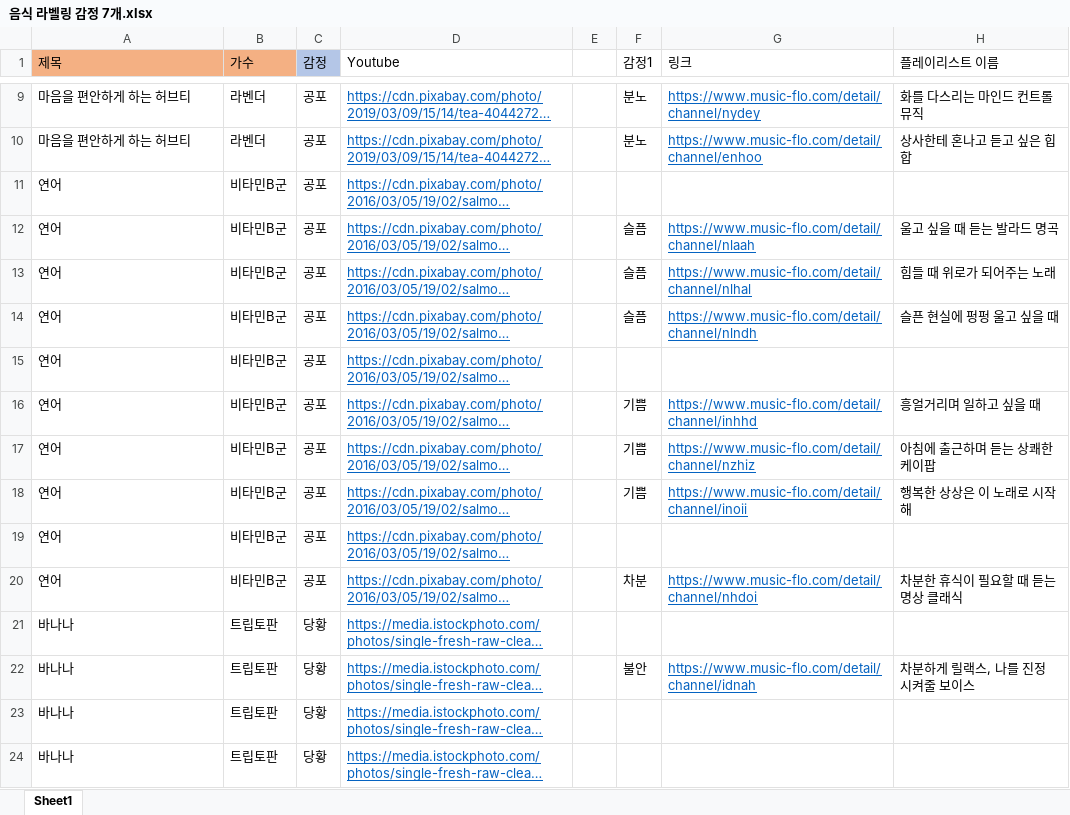
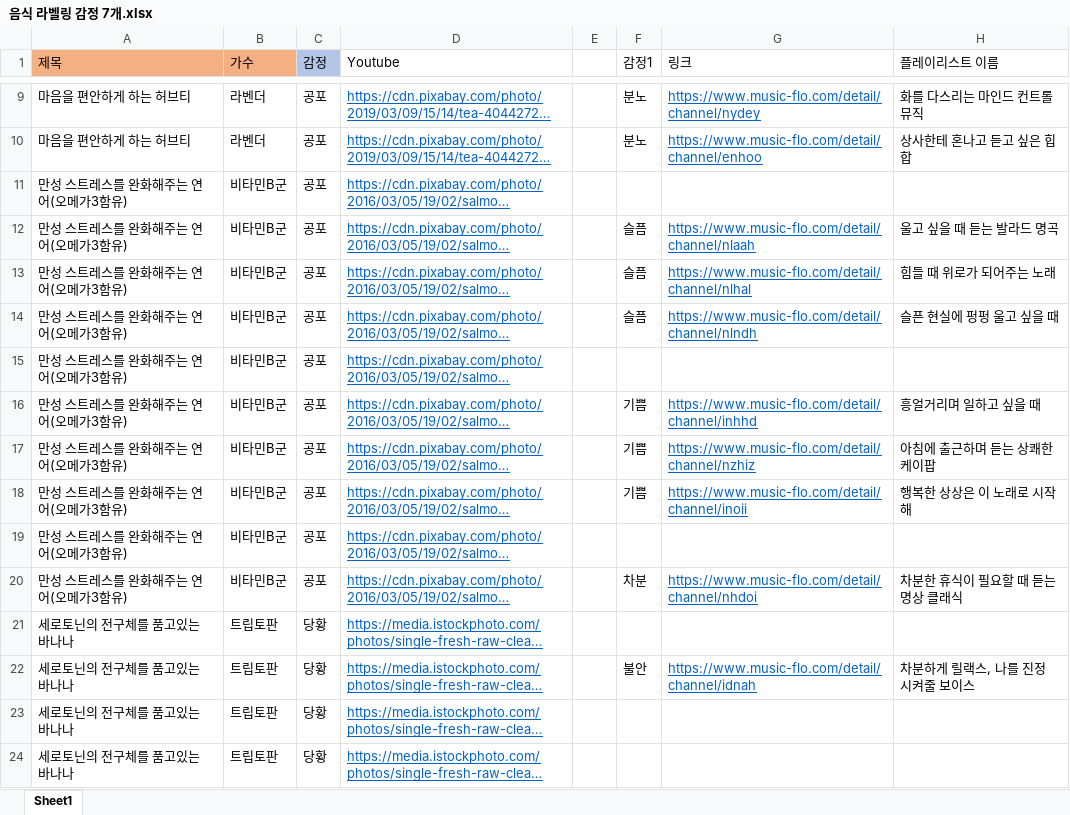
Before and after one commit to soloy8/AI_Diary, an Excel workbook: data/음식 라벨링 감정 7개.xlsx, sheet Sheet1, drawn as a sheet; only a part is shown, gaps mark what is left out; long unchanged cells end in …; values as stored, in another font and other column widths than the file's, no borders; the diff covers the shown part only; the diff names each change by its address in the sheet, - before the commit and + after, or states it on an @@ line.

```diff
--- a/data/음식 라벨링 감정 7개.xlsx (sheet Sheet1)
+++ b/data/음식 라벨링 감정 7개.xlsx (sheet Sheet1)
-A11:A20 (제목): 연어
+A11:A20 (제목): 만성 스트레스를 완화해주는 연어(오메가3함유)
-A21:A24 (제목): 바나나
+A21:A24 (제목): 세로토닌의 전구체를 품고있는 바나나
```
Also changed, not shown: 14 added rows, 14 removed rows and 76 edited cells elsewhere in this sheet, 5 other files.
